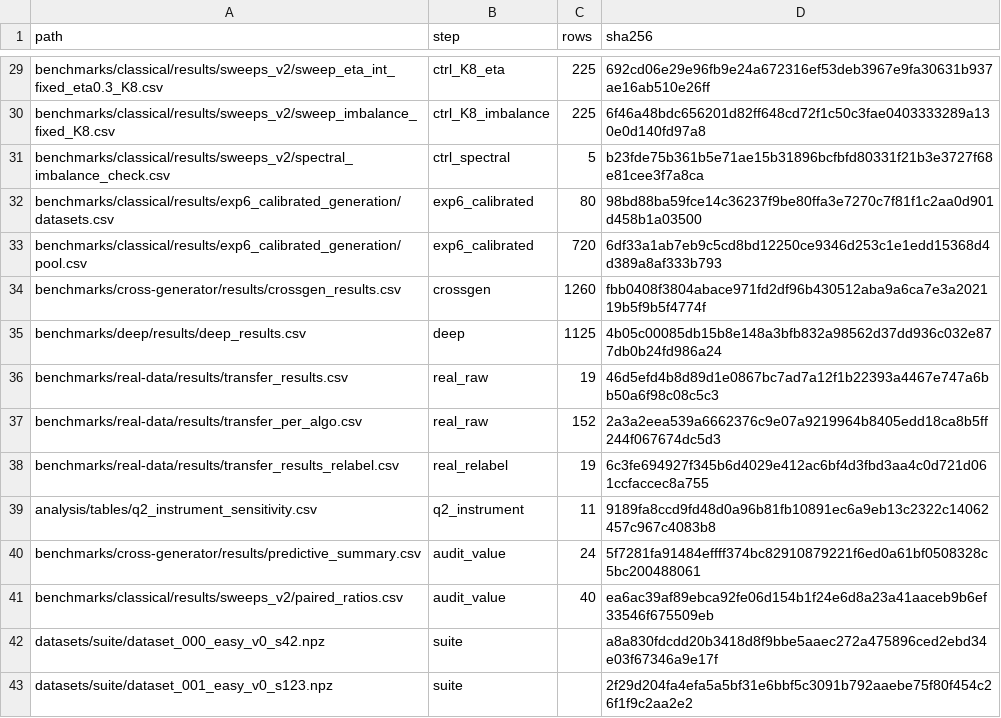
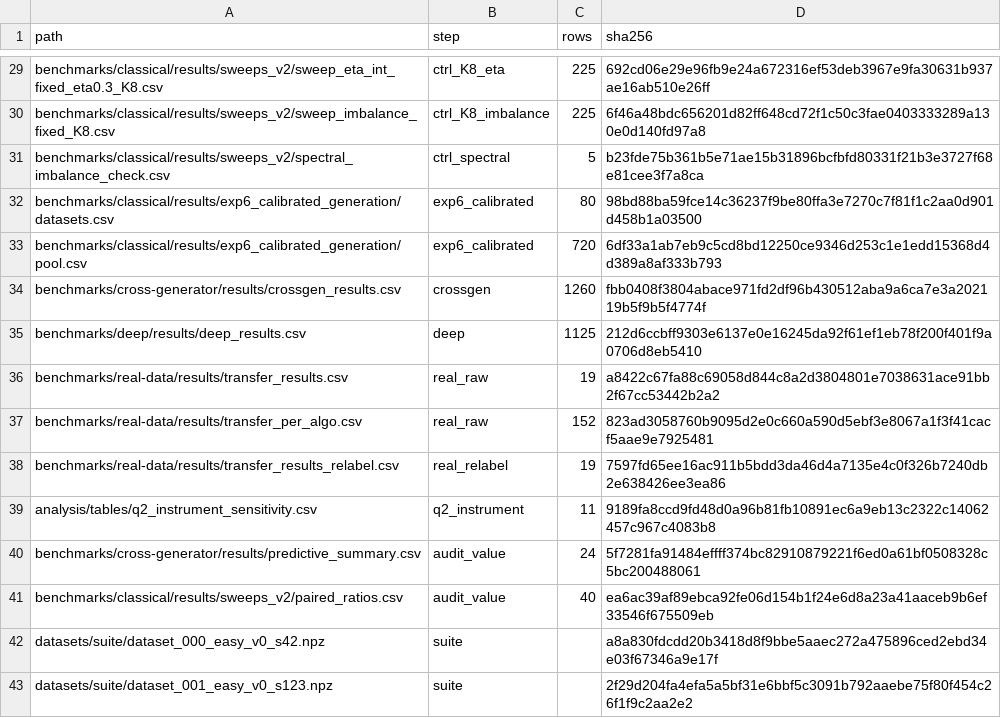
Before and after one commit to frederic-ros/clustaudit, a CSV file: results_manifest.csv, drawn as a sheet; only a part is shown, gaps mark what is left out.

```diff
--- a/results_manifest.csv
+++ b/results_manifest.csv
@@ -34,6 +34,6 @@ benchmarks/classical/results/exp6_calibrated_generation/pool.csv,exp6_calibrated
 benchmarks/cross-generator/results/crossgen_results.csv,crossgen,1260,fbb0408f3804abace971fd2df96b430512aba9a6ca7e3a202119b5f9b5f4774f
-benchmarks/deep/results/deep_results.csv,deep,1125,4b05c00085db15b8e148a3bfb832a98562d37dd936c032e877db0b24fd986a24
-benchmarks/real-data/results/transfer_results.csv,real_raw,19,46d5efd4b8d89d1e0867bc7ad7a12f1b22393a4467e747a6bb50a6f98c08c5c3
-benchmarks/real-data/results/transfer_per_algo.csv,real_raw,152,2a3a2eea539a6662376c9e07a9219964b8405edd18ca8b5ff244f067674dc5d3
-benchmarks/real-data/results/transfer_results_relabel.csv,real_relabel,19,6c3fe694927f345b6d4029e412ac6bf4d3fbd3aa4c0d721d061ccfaccec8a755
+benchmarks/deep/results/deep_results.csv,deep,1125,212d6ccbff9303e6137e0e16245da92f61ef1eb78f200f401f9a0706d8eb5410
+benchmarks/real-data/results/transfer_results.csv,real_raw,19,a8422c67fa88c69058d844c8a2d3804801e7038631ace91bb2f67cc53442b2a2
+benchmarks/real-data/results/transfer_per_algo.csv,real_raw,152,823ad3058760b9095d2e0c660a590d5ebf3e8067a1f3f41cacf5aae9e7925481
+benchmarks/real-data/results/transfer_results_relabel.csv,real_relabel,19,7597fd65ee16ac911b5bdd3da46d4a7135e4c0f326b7240db2e638426ee3ea86
 analysis/tables/q2_instrument_sensitivity.csv,q2_instrument,11,9189fa8ccd9fd48d0a96b81fb10891ec6a9eb13c2322c14062457c967c4083b8
```
Also changed, not shown: 6 other files.
